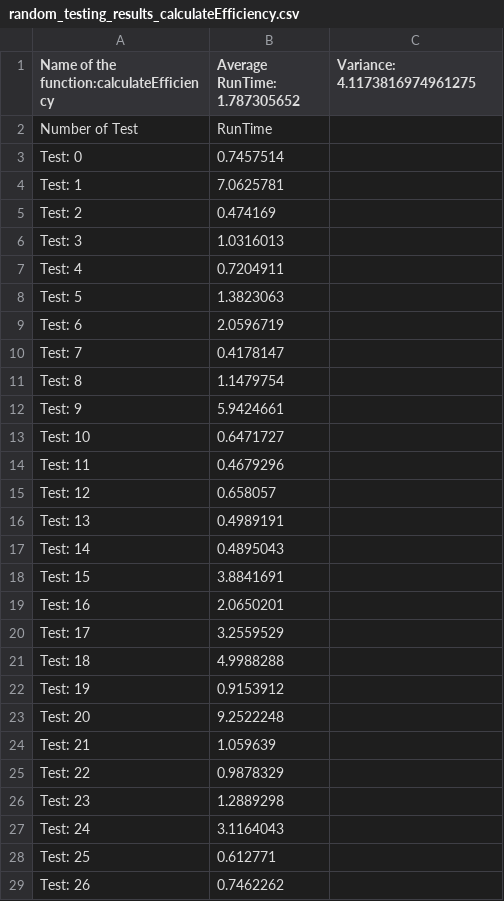
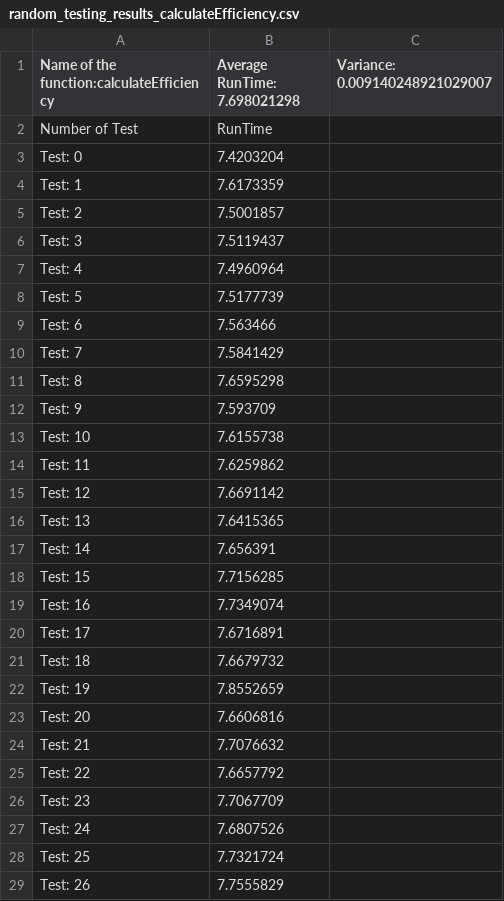
Before and after one commit to andreaonorato/ProgramAnalysis_Project, a CSV file: src_RandomTesting/random_testing_results_calculateEfficiency.csv, drawn as a sheet; only a part is shown; the diff covers the shown part only.

```diff
--- a/src_RandomTesting/random_testing_results_calculateEfficiency.csv
+++ b/src_RandomTesting/random_testing_results_calculateEfficiency.csv
@@ -1,29 +1,29 @@
-Name of the function:calculateEfficiency, Average RunTime: 1.787305652, Variance: 4.1173816974961275
+Name of the function:calculateEfficiency, Average RunTime: 7.698021298, Variance: 0.009140248921029007
 Number of Test, RunTime
-Test: 0, 0.7457514
-Test: 1, 7.0625781
-Test: 2, 0.474169
-Test: 3, 1.0316013
-Test: 4, 0.7204911
-Test: 5, 1.3823063
-Test: 6, 2.0596719
-Test: 7, 0.4178147
-Test: 8, 1.1479754
-Test: 9, 5.9424661
-Test: 10, 0.6471727
-Test: 11, 0.4679296
-Test: 12, 0.658057
-Test: 13, 0.4989191
-Test: 14, 0.4895043
-Test: 15, 3.8841691
-Test: 16, 2.0650201
-Test: 17, 3.2559529
-Test: 18, 4.9988288
-Test: 19, 0.9153912
-Test: 20, 9.2522248
-Test: 21, 1.059639
-Test: 22, 0.9878329
-Test: 23, 1.2889298
-Test: 24, 3.1164043
-Test: 25, 0.612771
-Test: 26, 0.7462262
+Test: 0, 7.4203204
+Test: 1, 7.6173359
+Test: 2, 7.5001857
+Test: 3, 7.5119437
+Test: 4, 7.4960964
+Test: 5, 7.5177739
+Test: 6, 7.563466
+Test: 7, 7.5841429
+Test: 8, 7.6595298
+Test: 9, 7.593709
+Test: 10, 7.6155738
+Test: 11, 7.6259862
+Test: 12, 7.6691142
+Test: 13, 7.6415365
+Test: 14, 7.656391
+Test: 15, 7.7156285
+Test: 16, 7.7349074
+Test: 17, 7.6716891
+Test: 18, 7.6679732
+Test: 19, 7.8552659
+Test: 20, 7.6606816
+Test: 21, 7.7076632
+Test: 22, 7.6657792
+Test: 23, 7.7067709
+Test: 24, 7.6807526
+Test: 25, 7.7321724
+Test: 26, 7.7555829
```
Also changed, not shown: 23 edited cells elsewhere in this file, src/concolic_results.csv, src_RandomTesting/random_testing_results_example_loop_ShowBalance.csv, 5 other files.
